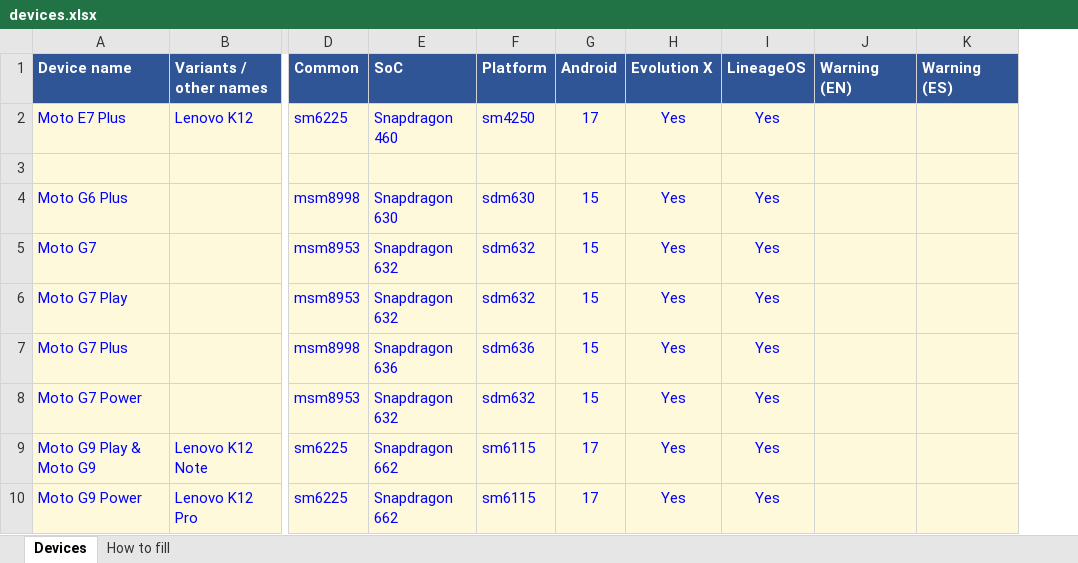
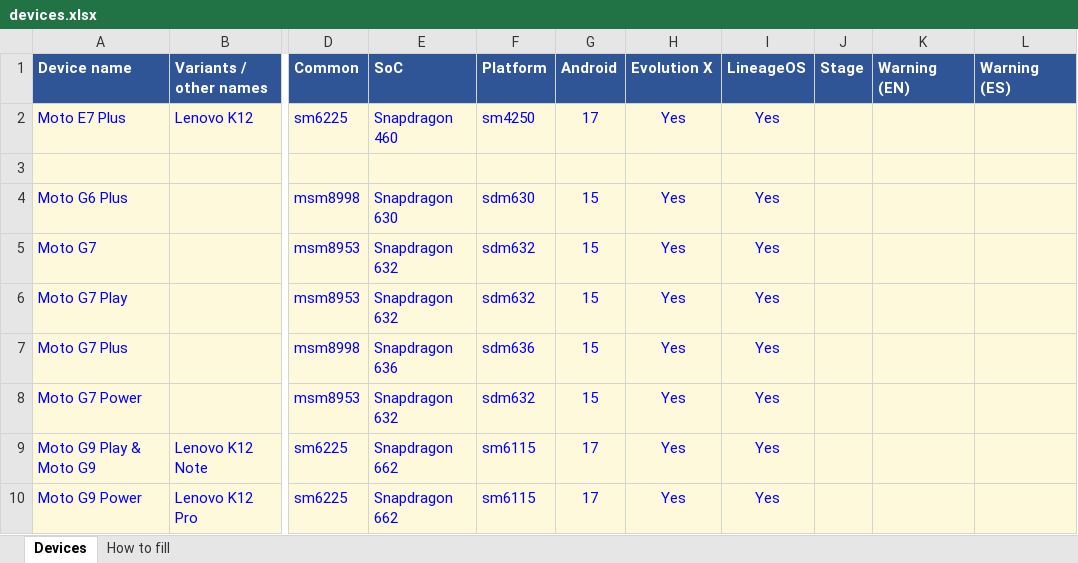
Before and after one commit to Deivid21/deivid21.github.io, an Excel workbook: tools/devices.xlsx, sheet Devices, drawn as a sheet; only a part is shown, gaps mark what is left out; values as stored, in another font and other column widths than the file's, no borders; the diff names each change by its address in the sheet, - before the commit and + after, or states it on an @@ line.

```diff
--- a/tools/devices.xlsx (sheet Devices)
+++ b/tools/devices.xlsx (sheet Devices)
+column J (Stage), empty
```
Also changed, not shown: sheet How to fill, 5 other files.
